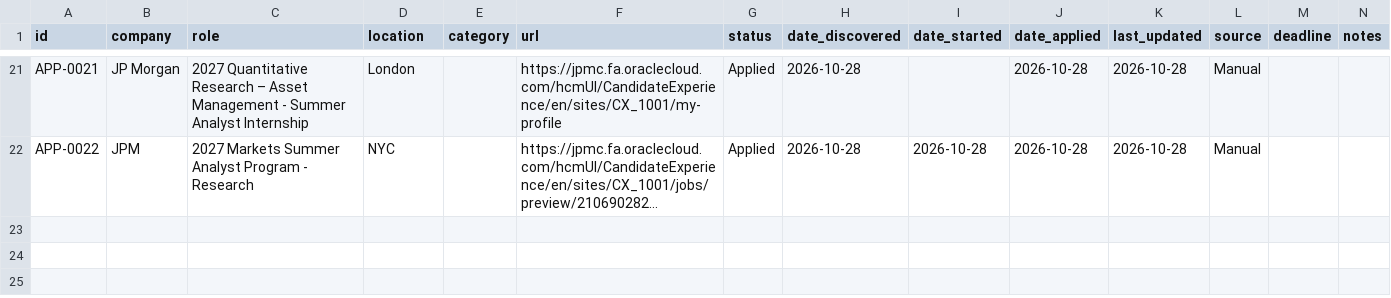
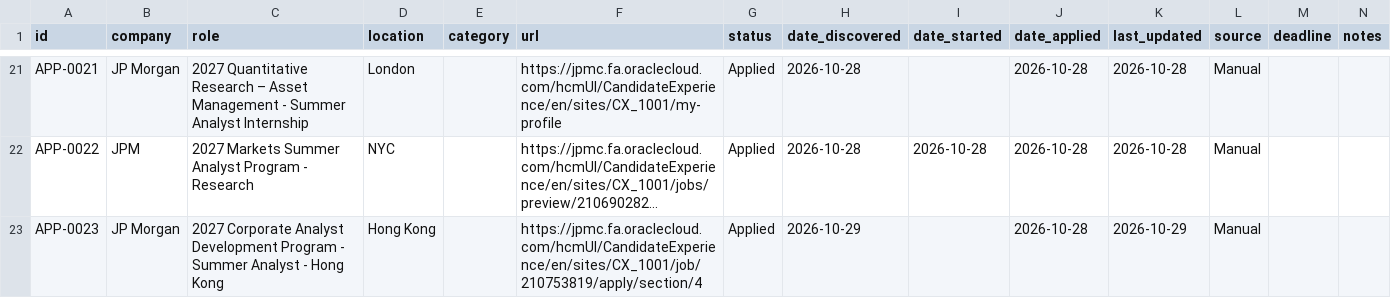
Before and after one commit to aliciamiacheng/job-application-tracker, a CSV file: applications.csv, drawn as a sheet; only a part is shown, gaps mark what is left out; long unchanged cells end in …; the diff names each change by its address in the sheet, - before the commit and + after, or states it on an @@ line.

Commit message:
Track application: JP Morgan - 2027 Corporate Analyst Development Program - Summer Analyst - Hong Kong

```diff
--- a/applications.csv
+++ b/applications.csv
+row 23: APP-0023 | JP Morgan | 2027 Corporate Analyst Development Program - Summer Analyst - Hong Kong | Hong Kong |  | https://jpmc.fa.oraclecloud.com/hcmUI/CandidateExperience/en/sites/CX_1001/job/210753819/apply/section/4 | Applied | 2026-10-29 |  | 2026-10-28 | 2026-10-29 | Manual
```
